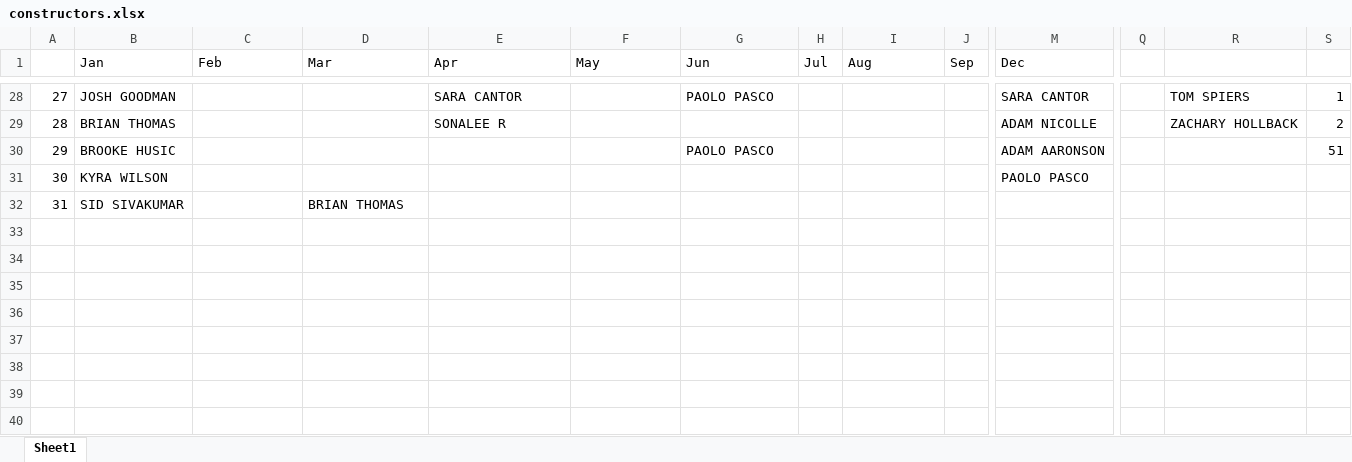
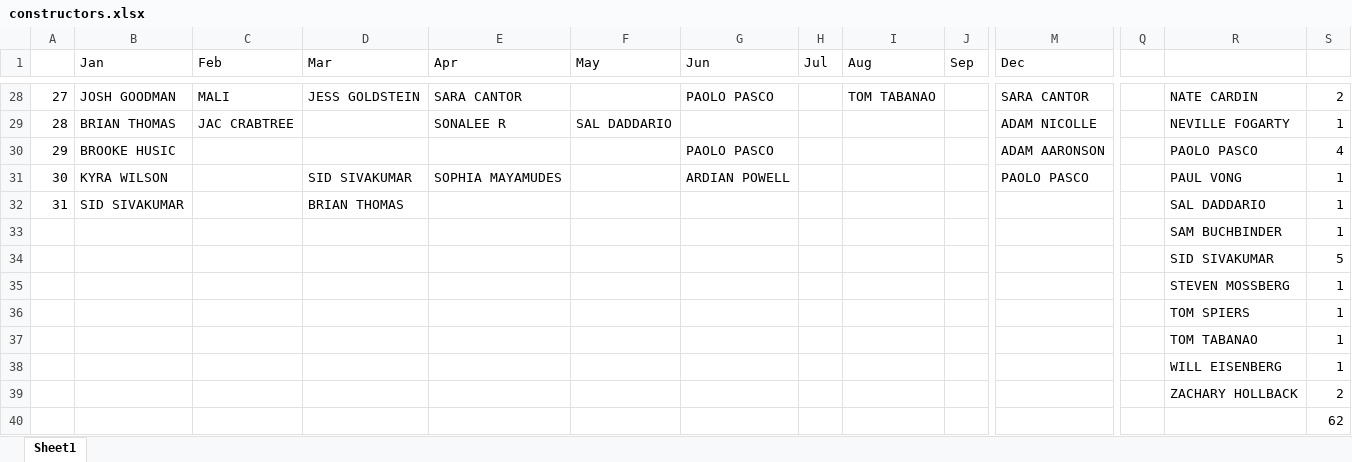
Before and after one commit to malihanda/xw-a-day, an Excel workbook: constructors.xlsx, sheet Sheet1, drawn as a sheet; only a part is shown, gaps mark what is left out; values as stored, in another font and other column widths than the file's, no cell formats; removed rows and columns are numbered as before the commit, all else as after; rows hold the shown columns only; the diff covers the shown part only; the diff names each change by its address in the sheet, - before the commit and + after, or states it on an @@ line.

```diff
--- a/constructors.xlsx (sheet Sheet1)
+++ b/constructors.xlsx (sheet Sheet1)
-C28 (Feb): (empty)
+C28 (Feb): MALI
-D28 (Mar): (empty)
+D28 (Mar): JESS GOLDSTEIN
-I28 (Aug): (empty)
+I28 (Aug): TOM TABANAO
-R28: TOM SPIERS
+R28: NATE CARDIN
-S28: 1
+S28: 2
-C29 (Feb): (empty)
+C29 (Feb): JAC CRABTREE
-F29 (May): (empty)
+F29 (May): SAL DADDARIO
-R29: ZACHARY HOLLBACK
+R29: NEVILLE FOGARTY
-S29: 2
+S29: 1
-R30: (empty)
+R30: PAOLO PASCO
-S30: 51
+S30: 4
-row 31: 30 | KYRA WILSON |  |  |  |  |  |  |  |  | PAOLO PASCO
+row 31: 30 | KYRA WILSON |  | SID SIVAKUMAR | SOPHIA MAYAMUDES |  | ARDIAN POWELL |  |  |  | PAOLO PASCO |  | PAUL VONG | 1
-R32: (empty)
+R32: SAL DADDARIO
-S32: (empty)
+S32: 1
+row 33:  |  |  |  |  |  |  |  |  |  |  |  | SAM BUCHBINDER | 1
+row 34:  |  |  |  |  |  |  |  |  |  |  |  | SID SIVAKUMAR | 5
+row 35:  |  |  |  |  |  |  |  |  |  |  |  | STEVEN MOSSBERG | 1
+row 36:  |  |  |  |  |  |  |  |  |  |  |  | TOM SPIERS | 1
+row 37:  |  |  |  |  |  |  |  |  |  |  |  | TOM TABANAO | 1
+row 38:  |  |  |  |  |  |  |  |  |  |  |  | WILL EISENBERG | 1
+row 39:  |  |  |  |  |  |  |  |  |  |  |  | ZACHARY HOLLBACK | 2
+row 40:  |  |  |  |  |  |  |  |  |  |  |  |  | 62
```
Also changed, not shown: 4 added rows, 4 removed rows and 56 edited cells elsewhere in this sheet, cell formats, 2 other files.
